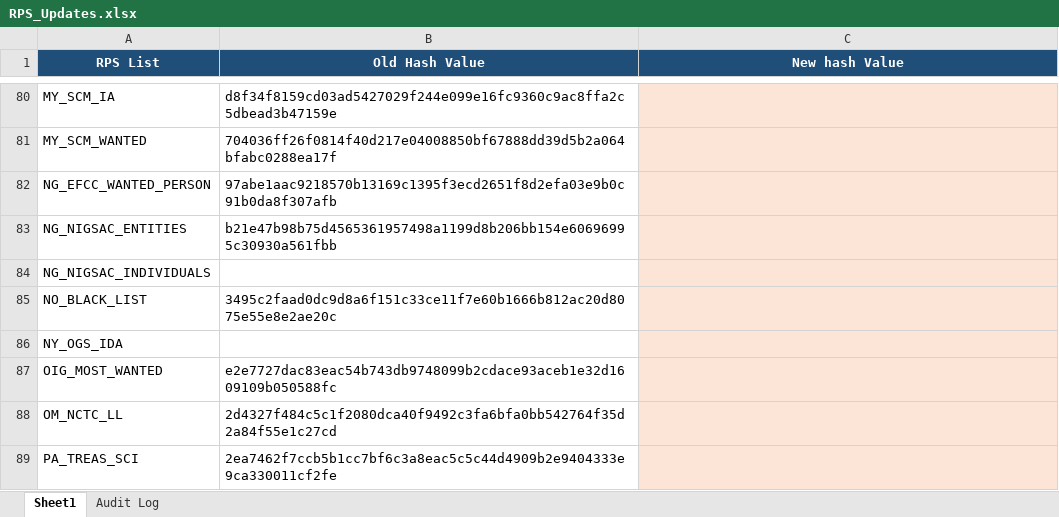
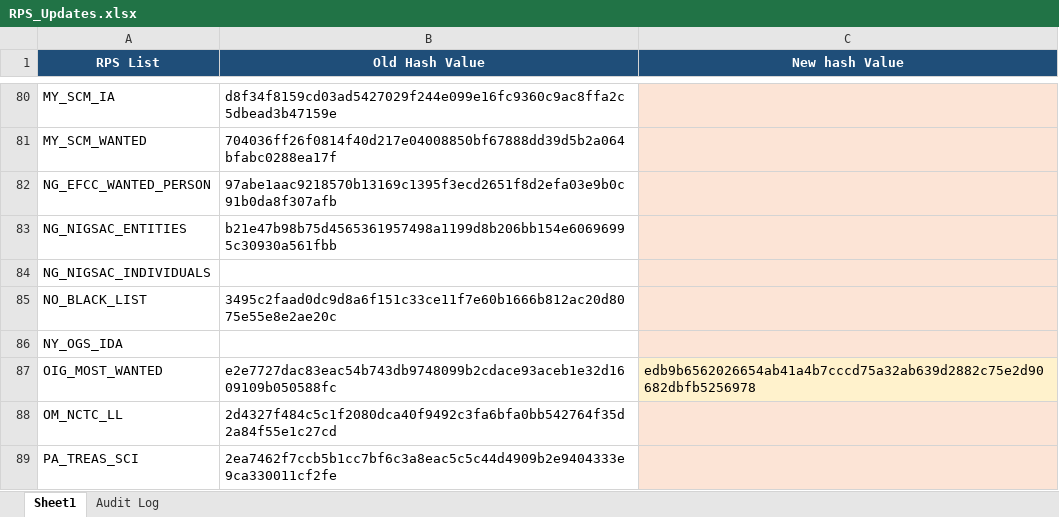
Before and after one commit to rahulraveendrannair-bot/Update-Checking-Automation, an Excel workbook: RPS_Updates.xlsx, sheet Sheet1, drawn as a sheet; only a part is shown, gaps mark what is left out; values as stored, in another font and other column widths than the file's, no borders; the diff names each change by its address in the sheet, - before the commit and + after, or states it on an @@ line.

```diff
--- a/RPS_Updates.xlsx (sheet Sheet1)
+++ b/RPS_Updates.xlsx (sheet Sheet1)
-C87 (New hash Value): (empty)
+C87 (New hash Value): edb9b6562026654ab41a4b7cccd75a32ab639d2882c75e2d90682dbfb5256978
```
Also changed, not shown: sheet Audit Log, 2 other files.
